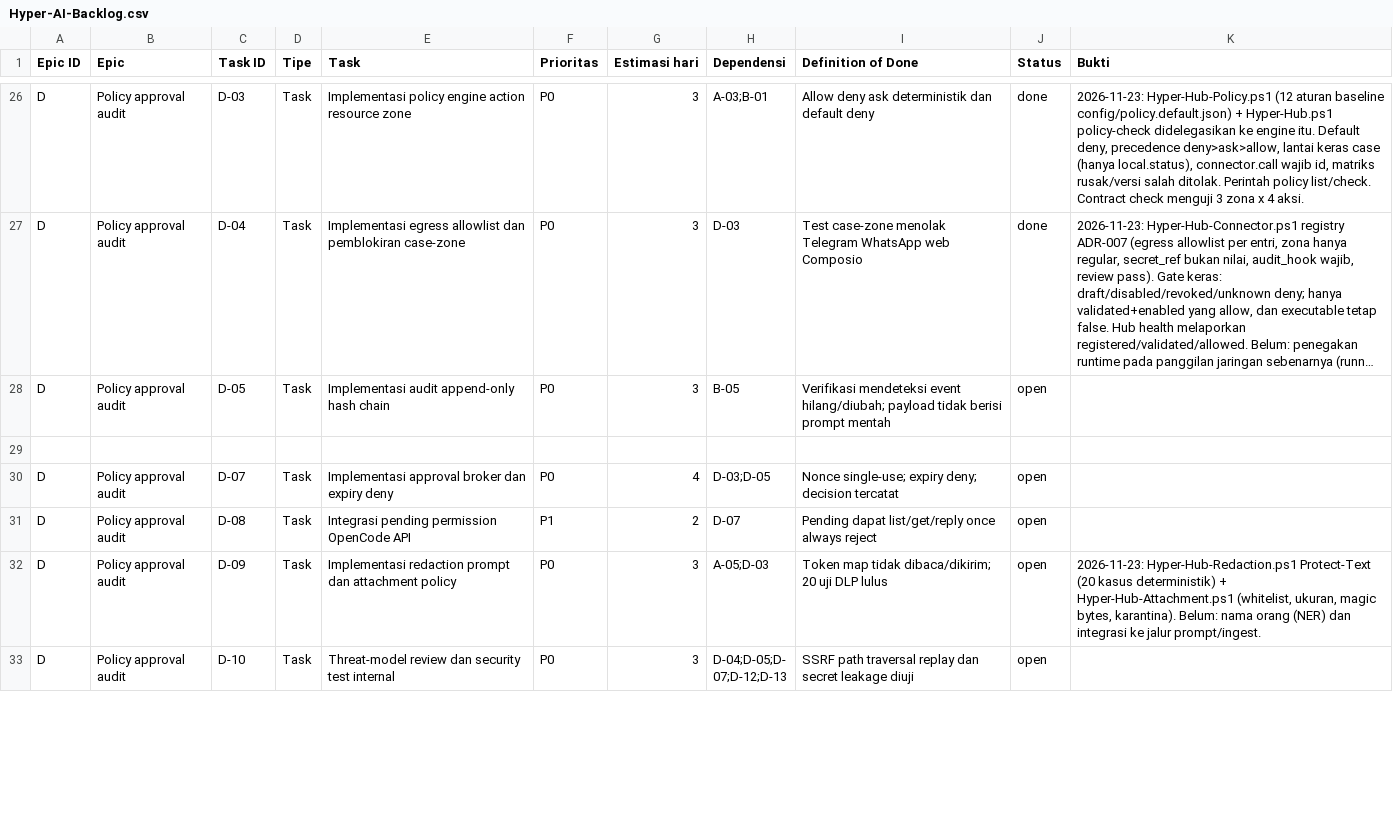
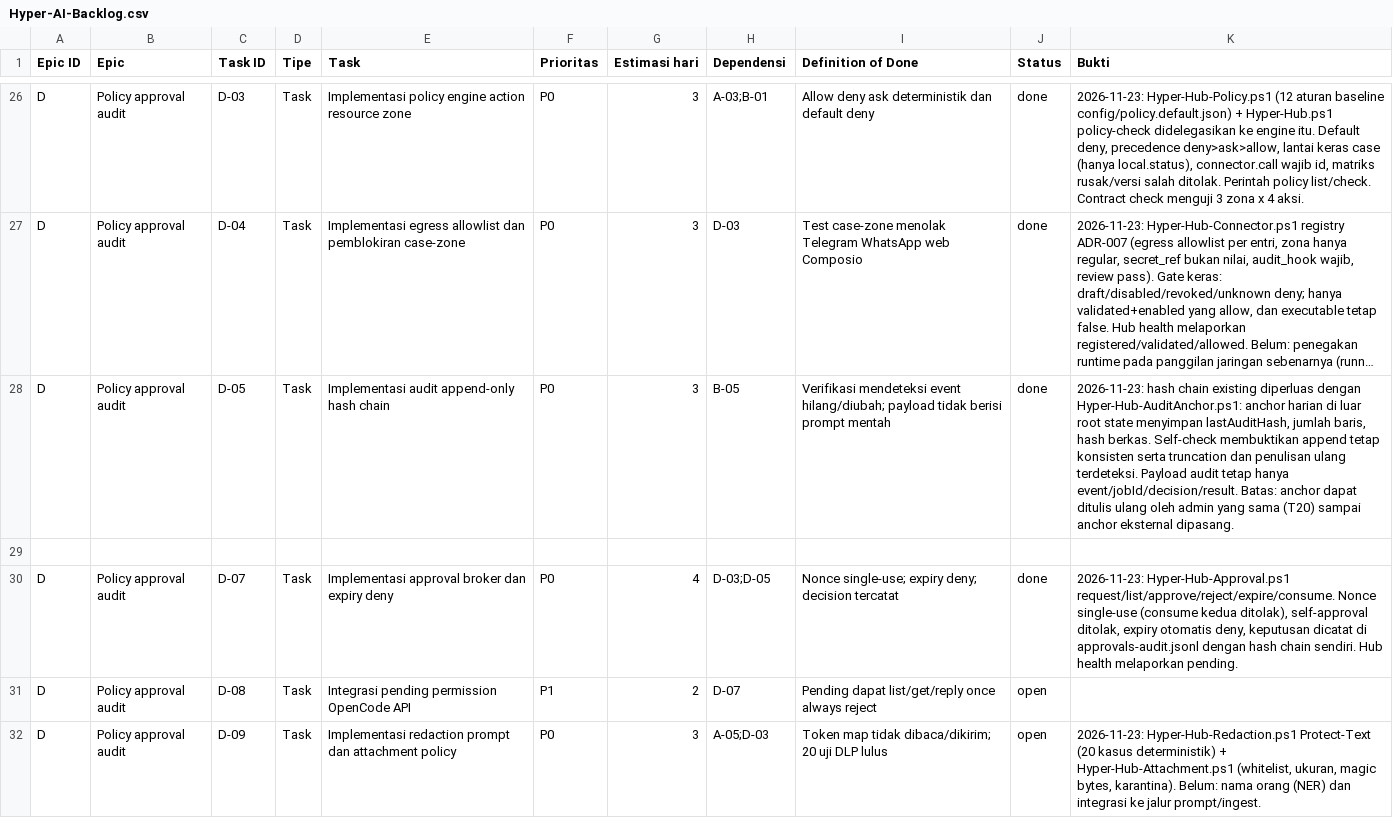
Before and after one commit to panjihyem/opencode-repack, a CSV file: hub/Hyper-AI-Backlog.csv, drawn as a sheet; only a part is shown, gaps mark what is left out; the shorter side is filled out with more unchanged rows; long unchanged cells end in …; the diff names each change by its address in the sheet, - before the commit and + after, or states it on an @@ line.

Commit message:
feat(hub): add audit anchor and approval broker

```diff
--- a/hub/Hyper-AI-Backlog.csv
+++ b/hub/Hyper-AI-Backlog.csv
-J28 (Status): open
+J28 (Status): done
-K28 (Bukti): (empty)
+K28 (Bukti): 2026-11-23: hash chain existing diperluas dengan Hyper-Hub-AuditAnchor.ps1: anchor harian di luar root state menyimpan lastAuditHash, jumlah baris, hash berkas. Self-check membuktikan append tetap konsisten serta truncation dan penulisan ulang terdeteksi. Payload audit tetap hanya event/jobId/decision/result. Batas: anchor dapat ditulis ulang oleh admin yang sama (T20) sampai anchor eksternal dipasang.
-J30 (Status): open
+J30 (Status): done
-K30 (Bukti): (empty)
+K30 (Bukti): 2026-11-23: Hyper-Hub-Approval.ps1 request/list/approve/reject/expire/consume. Nonce single-use (consume kedua ditolak), self-approval ditolak, expiry otomatis deny, keputusan dicatat di approvals-audit.jsonl dengan hash chain sendiri. Hub health melaporkan pending.
```
Also changed, not shown: 6 other files.
